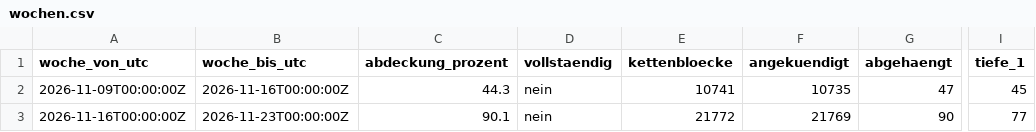
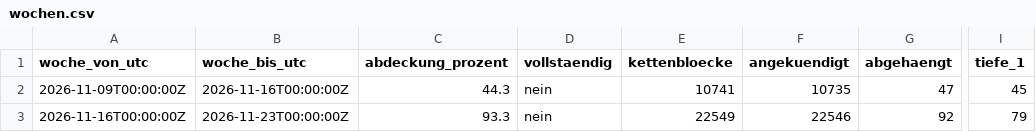
Before and after one commit to neoalphavault-png/kaspa-pulse, a CSV file: data/zcash-mainnet/lauscher-dauer/wochen.csv, drawn as a sheet; only a part is shown, gaps mark what is left out; the diff names each change by its address in the sheet, - before the commit and + after, or states it on an @@ line.

Commit message:
zcash mainnet: zuhoerer dauer auswertung [bot]

```diff
--- a/data/zcash-mainnet/lauscher-dauer/wochen.csv
+++ b/data/zcash-mainnet/lauscher-dauer/wochen.csv
-C3 (abdeckung_prozent): 90.1
+C3 (abdeckung_prozent): 93.3
-E3 (kettenbloecke): 21772
+E3 (kettenbloecke): 22549
-F3 (angekuendigt): 21769
+F3 (angekuendigt): 22546
-G3 (abgehaengt): 90
+G3 (abgehaengt): 92
-I3 (tiefe_1): 77
+I3 (tiefe_1): 79
```
Also changed, not shown: 2 other files.
